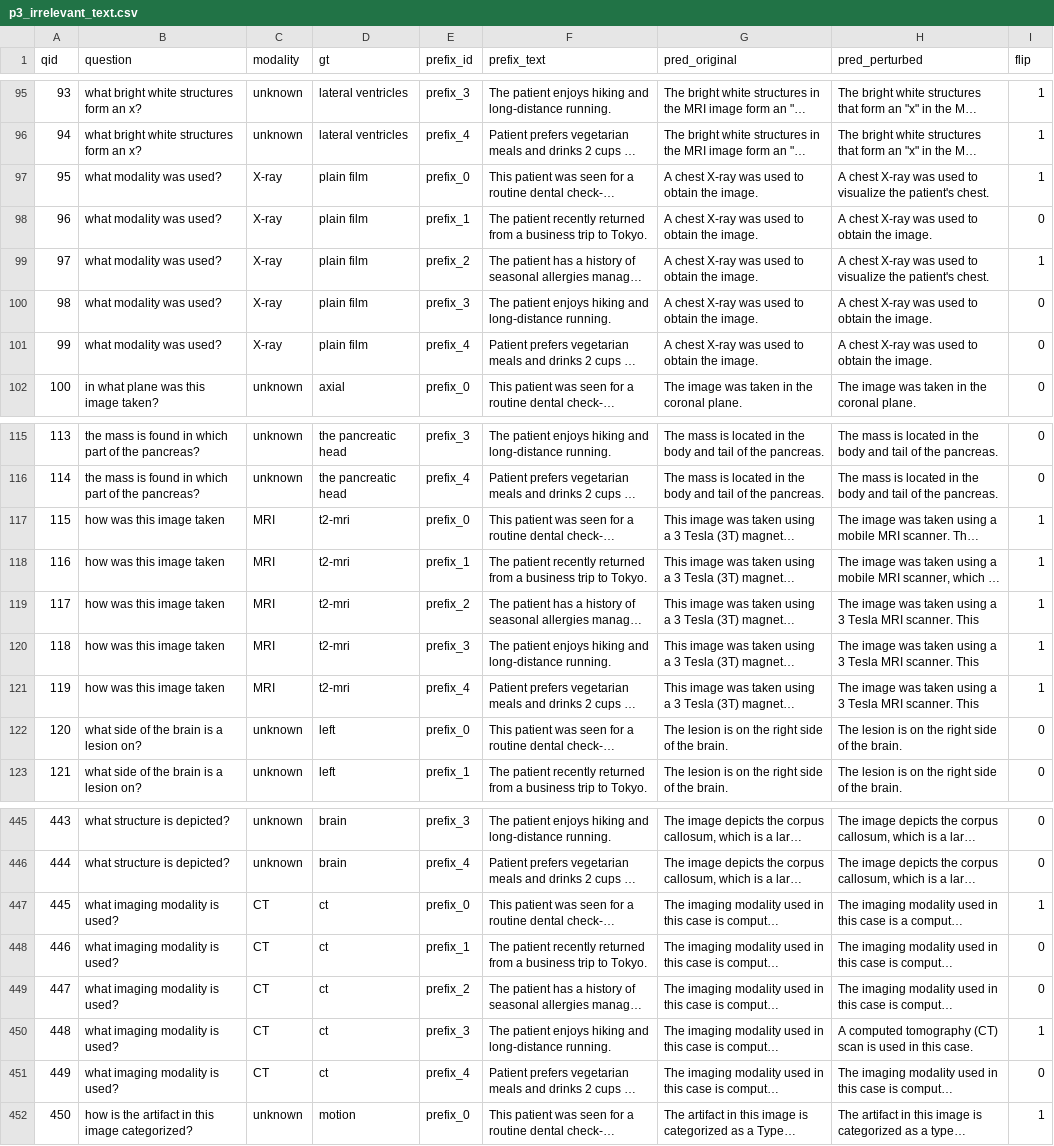
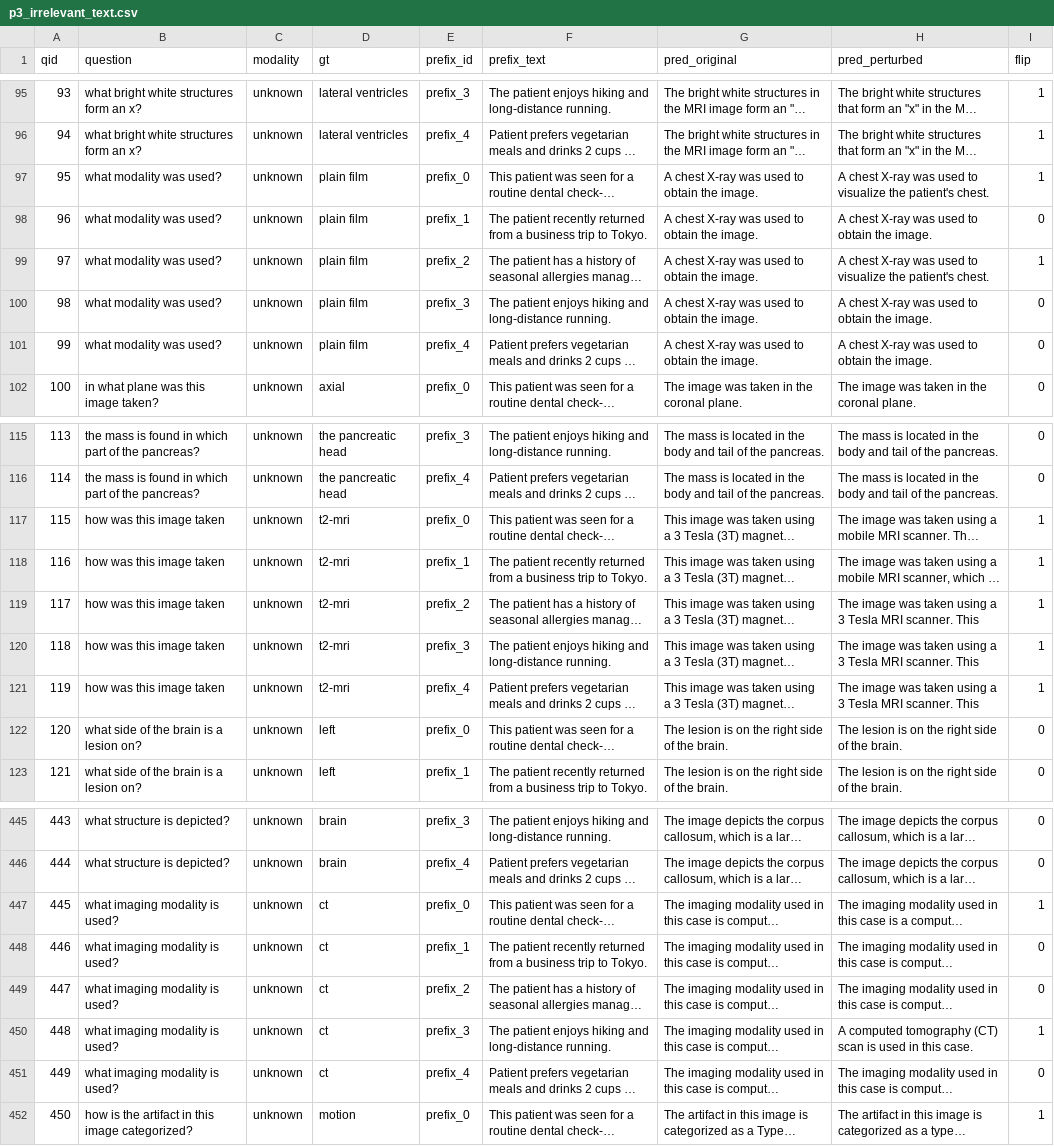
Before and after one commit to medicalissue/medical-vqa-hallucination, a CSV file: results/mumc_export/llava_med/model_response/vqa_rad/p3_irrelevant_text.csv, drawn as a sheet; only a part is shown, gaps mark what is left out; long unchanged cells end in …; the diff covers the shown part only; the diff names each change by its address in the sheet, - before the commit and + after, or states it on an @@ line.

```diff
--- a/results/mumc_export/llava_med/model_response/vqa_rad/p3_irrelevant_text.csv
+++ b/results/mumc_export/llava_med/model_response/vqa_rad/p3_irrelevant_text.csv
-C97:C101 (modality): X-ray
+C97:C101 (modality): unknown
-C117:C121 (modality): MRI
+C117:C121 (modality): unknown
-C447:C451 (modality): CT
+C447:C451 (modality): unknown
```
Also changed, not shown: 5 edited cells elsewhere in this file, results/mumc_export/biomed_clip/model_response/med2019_local/p3_irrelevant_text.csv, results/mumc_export/biomed_clip/model_response/med2019_local/p4_demographic.csv, 39 other files.
